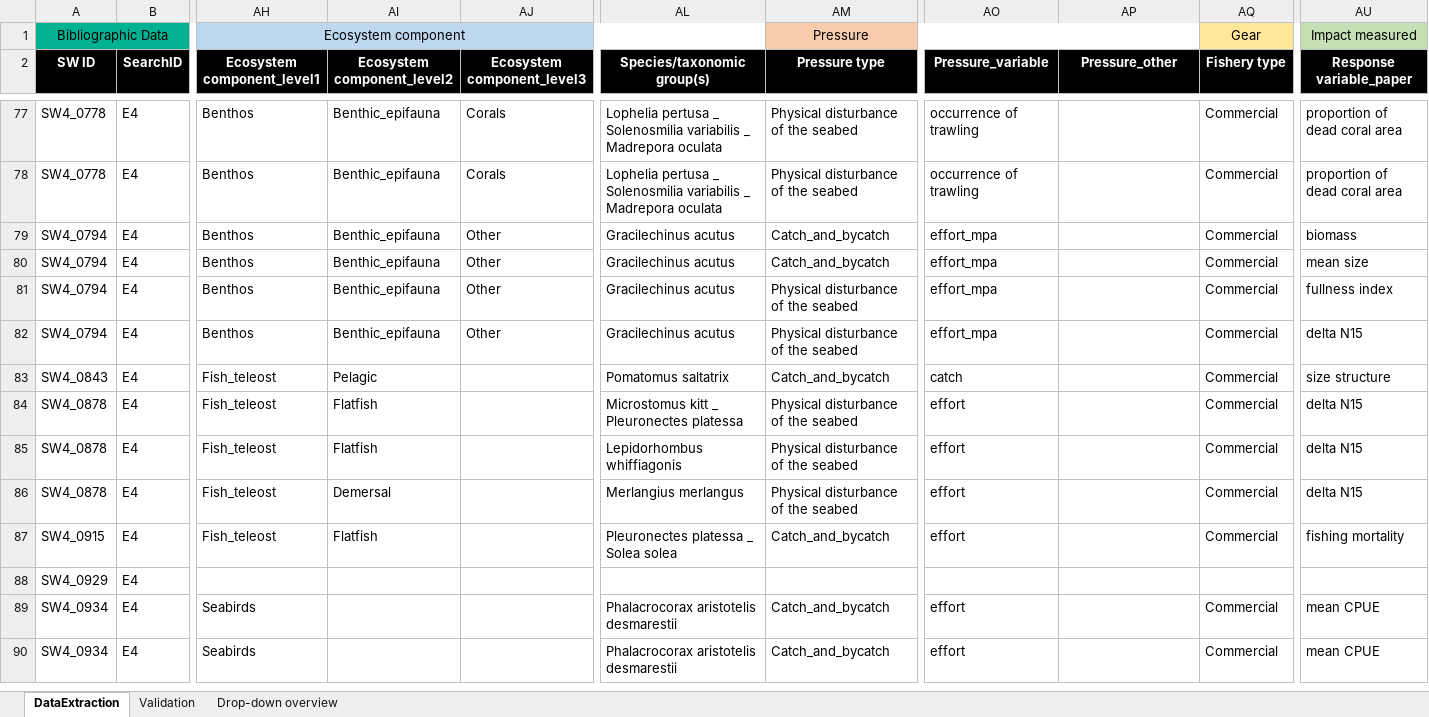
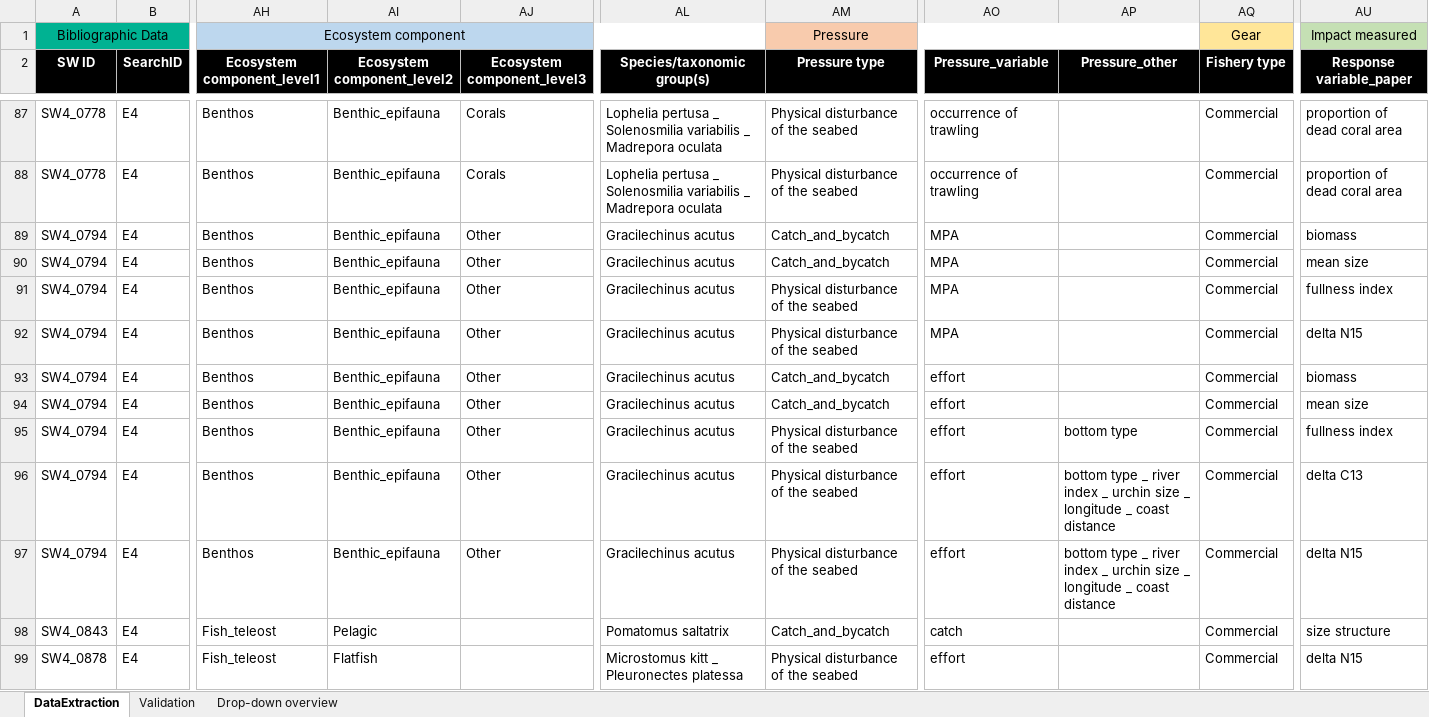
Before and after one commit to ices-tools-dev/SEAwise, an Excel workbook: Systematic Reviews/Analysis Task 4.1/Data_Extraction_Files/DataExtractionForm_WP4_Girardin.xlsx, sheet DataExtraction, drawn as a sheet; only a part is shown, gaps mark what is left out; the shorter side is filled out with more unchanged rows; values as stored, in another font and other column widths than the file's, no borders; addresses are those after the commit; rows hold the shown columns only; the diff covers the shown part only; the diff names each change by its address in the sheet, - before the commit and + after, or states it on an @@ line.

```diff
--- a/Systematic Reviews/Analysis Task 4.1/Data_Extraction_Files/DataExtractionForm_WP4_Girardin.xlsx (sheet DataExtraction)
+++ b/Systematic Reviews/Analysis Task 4.1/Data_Extraction_Files/DataExtractionForm_WP4_Girardin.xlsx (sheet DataExtraction)
-AO89:AO92 (Pressure_variable): effort_mpa
+AO89:AO92 (Pressure_variable): MPA
+row 93: SW4_0794 | E4 | Benthos | Benthic_epifauna | Other | Gracilechinus acutus | Catch_and_bycatch | effort |  | Commercial | biomass
+row 94: SW4_0794 | E4 | Benthos | Benthic_epifauna | Other | Gracilechinus acutus | Catch_and_bycatch | effort |  | Commercial | mean size
+row 95: SW4_0794 | E4 | Benthos | Benthic_epifauna | Other | Gracilechinus acutus | Physical disturbance of the seabed | effort | bottom type | Commercial | fullness index
+row 96: SW4_0794 | E4 | Benthos | Benthic_epifauna | Other | Gracilechinus acutus | Physical disturbance of the seabed | effort | bottom type _ river index _ urchin size _ longitude _ coast distance | Commercial | delta C13
+row 97: SW4_0794 | E4 | Benthos | Benthic_epifauna | Other | Gracilechinus acutus | Physical disturbance of the seabed | effort | bottom type _ river index _ urchin size _ longitude _ coast distance | Commercial | delta N15
```
Also changed, not shown: 10 added rows and 58 edited cells elsewhere in this sheet, Systematic Reviews/Analysis Task 4.1/Data_Extraction_Files/DataExtractionForm_WP4_Binch.xlsx, Systematic Reviews/Analysis Task 4.1/Data_Extraction_Files/DataExtractionForm_WP4_Bluemel.xlsx, 29 other files.
